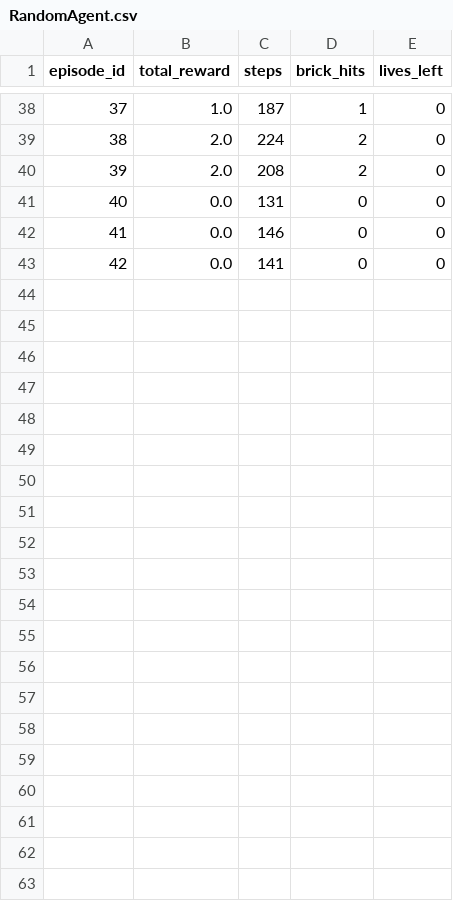
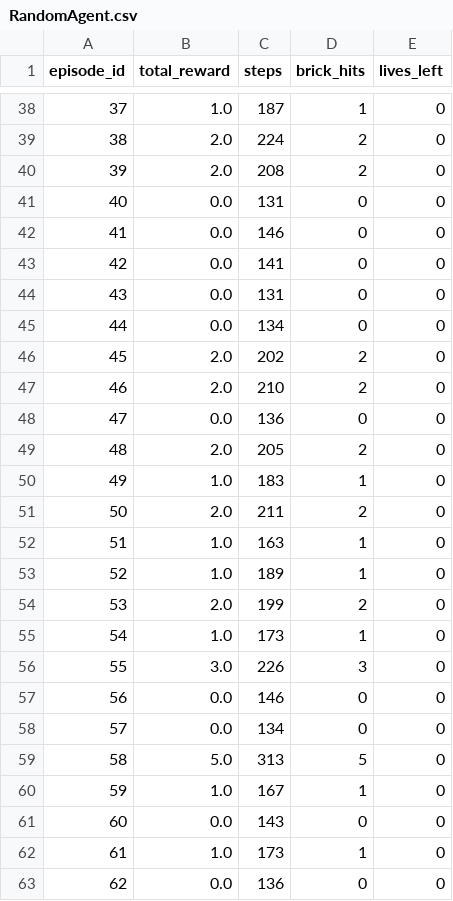
Before and after one commit to Coppede-Santos/Aprendizaje-por-refuerzo-para-Atari-Breakout, a CSV file: metrics/RandomAgent.csv, drawn as a sheet; only a part is shown, gaps mark what is left out.

Commit message:
feat: implement Q-Learning agent with training, alpha sweep, and a comprehensive metrics collection system for agent evaluation.

```diff
--- a/metrics/RandomAgent.csv
+++ b/metrics/RandomAgent.csv
@@ -43 +43,21 @@ episode_id,total_reward,steps,brick_hits,lives_left
 42,0.0,141,0,0
+43,0.0,131,0,0
+44,0.0,134,0,0
+45,2.0,202,2,0
+46,2.0,210,2,0
+47,0.0,136,0,0
+48,2.0,205,2,0
+49,1.0,183,1,0
+50,2.0,211,2,0
+51,1.0,163,1,0
+52,1.0,189,1,0
+53,2.0,199,2,0
+54,1.0,173,1,0
+55,3.0,226,3,0
+56,0.0,146,0,0
+57,0.0,134,0,0
+58,5.0,313,5,0
+59,1.0,167,1,0
+60,0.0,143,0,0
+61,1.0,173,1,0
+62,0.0,136,0,0
```
Also changed, not shown: 10 other files.
